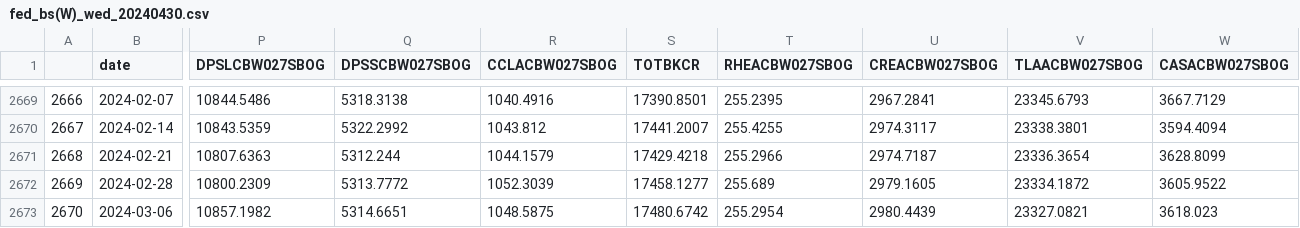
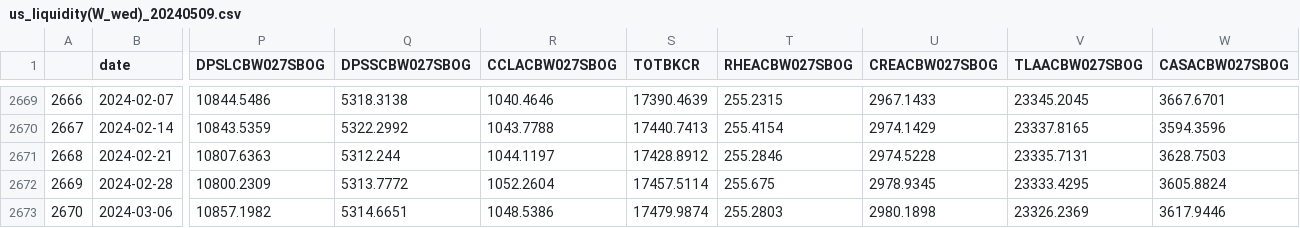
Before and after one commit to HYANGKI-LEE/fred, a CSV file: output/us_liquidity/us_liquidity(W_wed)/us_liquidity(W_wed)_20240509.csv (was output/fed_bs(W)_wed/fed_bs(W)_wed_20240430.csv), drawn as a sheet; only a part is shown, gaps mark what is left out; the diff covers the shown part only; the diff names each change by its address in the sheet, - before the commit and + after, or states it on an @@ line.

```diff
--- a/output/fed_bs(W)_wed/fed_bs(W)_wed_20240430.csv
+++ b/output/us_liquidity/us_liquidity(W_wed)/us_liquidity(W_wed)_20240509.csv
-R2669 (CCLACBW027SBOG): 1040.4916
+R2669 (CCLACBW027SBOG): 1040.4646
-S2669 (TOTBKCR): 17390.8501
+S2669 (TOTBKCR): 17390.4639
-T2669 (RHEACBW027SBOG): 255.2395
+T2669 (RHEACBW027SBOG): 255.2315
-U2669 (CREACBW027SBOG): 2967.2841
+U2669 (CREACBW027SBOG): 2967.1433
-V2669 (TLAACBW027SBOG): 23345.6793
+V2669 (TLAACBW027SBOG): 23345.2045
-W2669 (CASACBW027SBOG): 3667.7129
+W2669 (CASACBW027SBOG): 3667.6701
-R2670 (CCLACBW027SBOG): 1043.812
+R2670 (CCLACBW027SBOG): 1043.7788
-S2670 (TOTBKCR): 17441.2007
+S2670 (TOTBKCR): 17440.7413
-T2670 (RHEACBW027SBOG): 255.4255
+T2670 (RHEACBW027SBOG): 255.4154
-U2670 (CREACBW027SBOG): 2974.3117
+U2670 (CREACBW027SBOG): 2974.1429
-V2670 (TLAACBW027SBOG): 23338.3801
+V2670 (TLAACBW027SBOG): 23337.8165
-W2670 (CASACBW027SBOG): 3594.4094
+W2670 (CASACBW027SBOG): 3594.3596
-R2671 (CCLACBW027SBOG): 1044.1579
+R2671 (CCLACBW027SBOG): 1044.1197
-S2671 (TOTBKCR): 17429.4218
+S2671 (TOTBKCR): 17428.8912
-T2671 (RHEACBW027SBOG): 255.2966
+T2671 (RHEACBW027SBOG): 255.2846
-U2671 (CREACBW027SBOG): 2974.7187
+U2671 (CREACBW027SBOG): 2974.5228
-V2671 (TLAACBW027SBOG): 23336.3654
+V2671 (TLAACBW027SBOG): 23335.7131
-W2671 (CASACBW027SBOG): 3628.8099
+W2671 (CASACBW027SBOG): 3628.7503
-R2672 (CCLACBW027SBOG): 1052.3039
+R2672 (CCLACBW027SBOG): 1052.2604
-S2672 (TOTBKCR): 17458.1277
+S2672 (TOTBKCR): 17457.5114
-T2672 (RHEACBW027SBOG): 255.689
+T2672 (RHEACBW027SBOG): 255.675
-U2672 (CREACBW027SBOG): 2979.1605
+U2672 (CREACBW027SBOG): 2978.9345
-V2672 (TLAACBW027SBOG): 23334.1872
+V2672 (TLAACBW027SBOG): 23333.4295
-W2672 (CASACBW027SBOG): 3605.9522
+W2672 (CASACBW027SBOG): 3605.8824
-R2673 (CCLACBW027SBOG): 1048.5875
+R2673 (CCLACBW027SBOG): 1048.5386
-S2673 (TOTBKCR): 17480.6742
+S2673 (TOTBKCR): 17479.9874
-T2673 (RHEACBW027SBOG): 255.2954
+T2673 (RHEACBW027SBOG): 255.2803
-U2673 (CREACBW027SBOG): 2980.4439
+U2673 (CREACBW027SBOG): 2980.1898
-V2673 (TLAACBW027SBOG): 23327.0821
+V2673 (TLAACBW027SBOG): 23326.2369
-W2673 (CASACBW027SBOG): 3618.023
+W2673 (CASACBW027SBOG): 3617.9446
```
Also changed, not shown: 1 added row and 78 edited cells elsewhere in this file, output/us_liquidity/us_liquidity(M)/us_liquidity(M)_20240509.csv, output/us_macro/us_macro(W_wed)/us_macro(W_wed)_20240509.csv, 27 other files.
